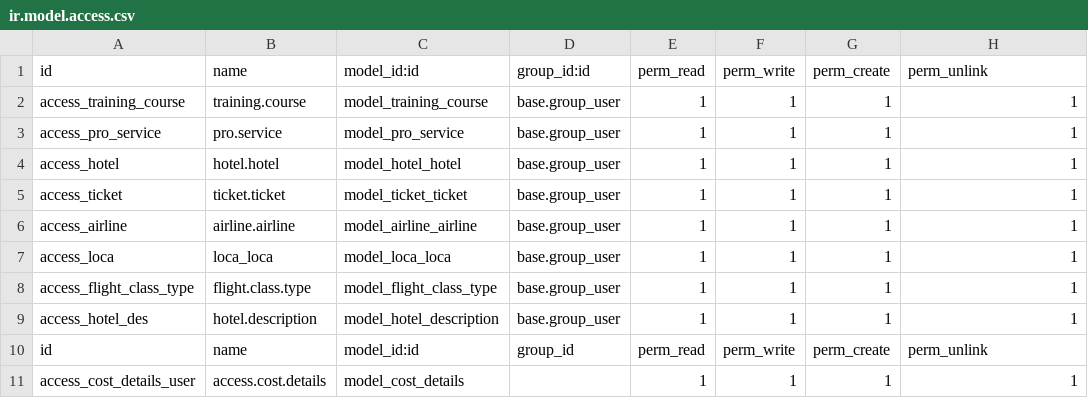
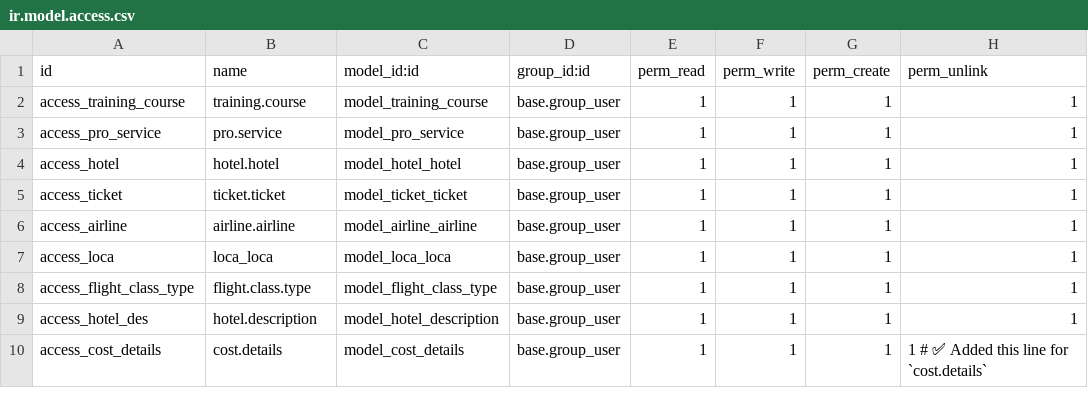
Before and after one commit to softguidetech/nil-meddle, a CSV file: invoice_training_details/security/ir.model.access.csv, drawn as a sheet.

Commit message:
Update ir.model.access.csv

```diff
--- a/invoice_training_details/security/ir.model.access.csv
+++ b/invoice_training_details/security/ir.model.access.csv
@@ -9,3 +9,2 @@ access_flight_class_type,flight.class.type,model_flight_class_type,base.group_us
 access_hotel_des,hotel.description,model_hotel_description,base.group_user,1,1,1,1
-id,name,model_id:id,group_id,perm_read,perm_write,perm_create,perm_unlink
-access_cost_details_user,access.cost.details,model_cost_details,,1,1,1,1
+access_cost_details,cost.details,model_cost_details,base.group_user,1,1,1,1  # ✅ Added this line for `cost.details`
```
